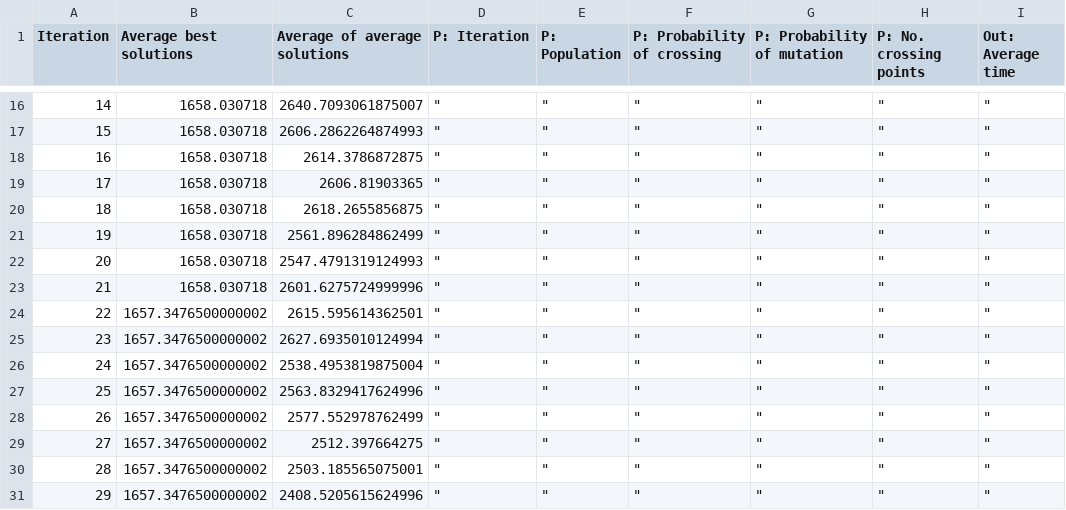
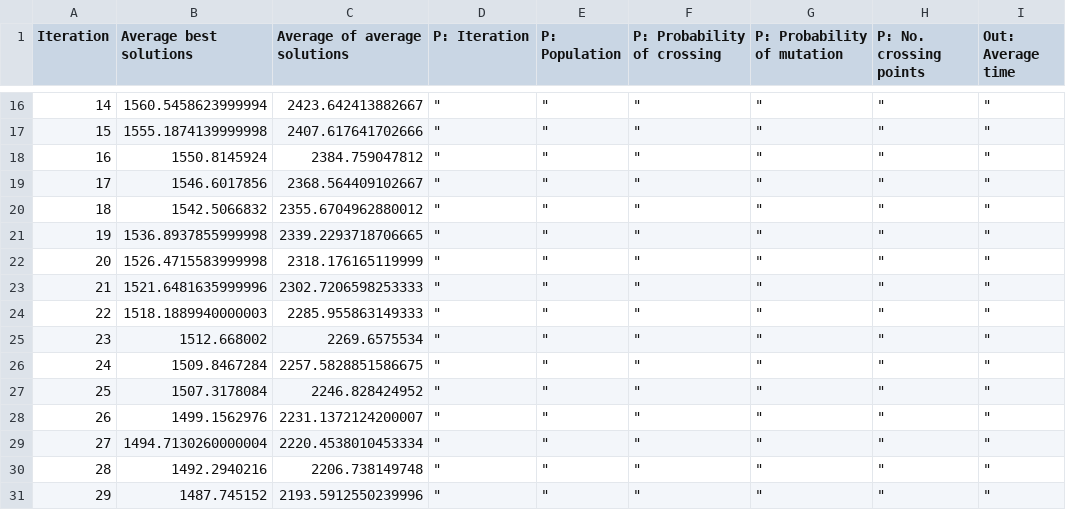
Before and after one commit to TopRamen1/Truck-Packing-Algorithm, a CSV file: Code/outputs/instance1_param1.csv, drawn as a sheet; only a part is shown, gaps mark what is left out; the diff covers the shown part only.

```diff
--- a/Code/outputs/instance1_param1.csv
+++ b/Code/outputs/instance1_param1.csv
@@ -16,16 +16,16 @@ Iteration,Average best solutions,Average of average solutions,P: Iteration,P: Po
-14,1658.030718,2640.7093061875007," "" "," "" "," "" "," "" "," "" "," "" "
-15,1658.030718,2606.2862264874993," "" "," "" "," "" "," "" "," "" "," "" "
-16,1658.030718,2614.3786872875," "" "," "" "," "" "," "" "," "" "," "" "
-17,1658.030718,2606.81903365," "" "," "" "," "" "," "" "," "" "," "" "
-18,1658.030718,2618.2655856875," "" "," "" "," "" "," "" "," "" "," "" "
-19,1658.030718,2561.896284862499," "" "," "" "," "" "," "" "," "" "," "" "
-20,1658.030718,2547.4791319124993," "" "," "" "," "" "," "" "," "" "," "" "
-21,1658.030718,2601.6275724999996," "" "," "" "," "" "," "" "," "" "," "" "
-22,1657.3476500000002,2615.595614362501," "" "," "" "," "" "," "" "," "" "," "" "
-23,1657.3476500000002,2627.6935010124994," "" "," "" "," "" "," "" "," "" "," "" "
-24,1657.3476500000002,2538.4953819875004," "" "," "" "," "" "," "" "," "" "," "" "
-25,1657.3476500000002,2563.8329417624996," "" "," "" "," "" "," "" "," "" "," "" "
-26,1657.3476500000002,2577.552978762499," "" "," "" "," "" "," "" "," "" "," "" "
-27,1657.3476500000002,2512.397664275," "" "," "" "," "" "," "" "," "" "," "" "
-28,1657.3476500000002,2503.185565075001," "" "," "" "," "" "," "" "," "" "," "" "
-29,1657.3476500000002,2408.5205615624996," "" "," "" "," "" "," "" "," "" "," "" "
+14,1560.5458623999994,2423.642413882667," "" "," "" "," "" "," "" "," "" "," "" "
+15,1555.1874139999998,2407.617641702666," "" "," "" "," "" "," "" "," "" "," "" "
+16,1550.8145924,2384.759047812," "" "," "" "," "" "," "" "," "" "," "" "
+17,1546.6017856,2368.564409102667," "" "," "" "," "" "," "" "," "" "," "" "
+18,1542.5066832,2355.6704962880012," "" "," "" "," "" "," "" "," "" "," "" "
+19,1536.8937855999998,2339.2293718706665," "" "," "" "," "" "," "" "," "" "," "" "
+20,1526.4715583999998,2318.176165119999," "" "," "" "," "" "," "" "," "" "," "" "
+21,1521.6481635999996,2302.7206598253333," "" "," "" "," "" "," "" "," "" "," "" "
+22,1518.1889940000003,2285.955863149333," "" "," "" "," "" "," "" "," "" "," "" "
+23,1512.668002,2269.6575534," "" "," "" "," "" "," "" "," "" "," "" "
+24,1509.8467284,2257.5828851586675," "" "," "" "," "" "," "" "," "" "," "" "
+25,1507.3178084,2246.828424952," "" "," "" "," "" "," "" "," "" "," "" "
+26,1499.1562976,2231.1372124200007," "" "," "" "," "" "," "" "," "" "," "" "
+27,1494.7130260000004,2220.4538010453334," "" "," "" "," "" "," "" "," "" "," "" "
+28,1492.2940216,2206.738149748," "" "," "" "," "" "," "" "," "" "," "" "
+29,1487.745152,2193.5912550239996," "" "," "" "," "" "," "" "," "" "," "" "
```
Also changed, not shown: 31 edited cells elsewhere in this file, 3 other files.
